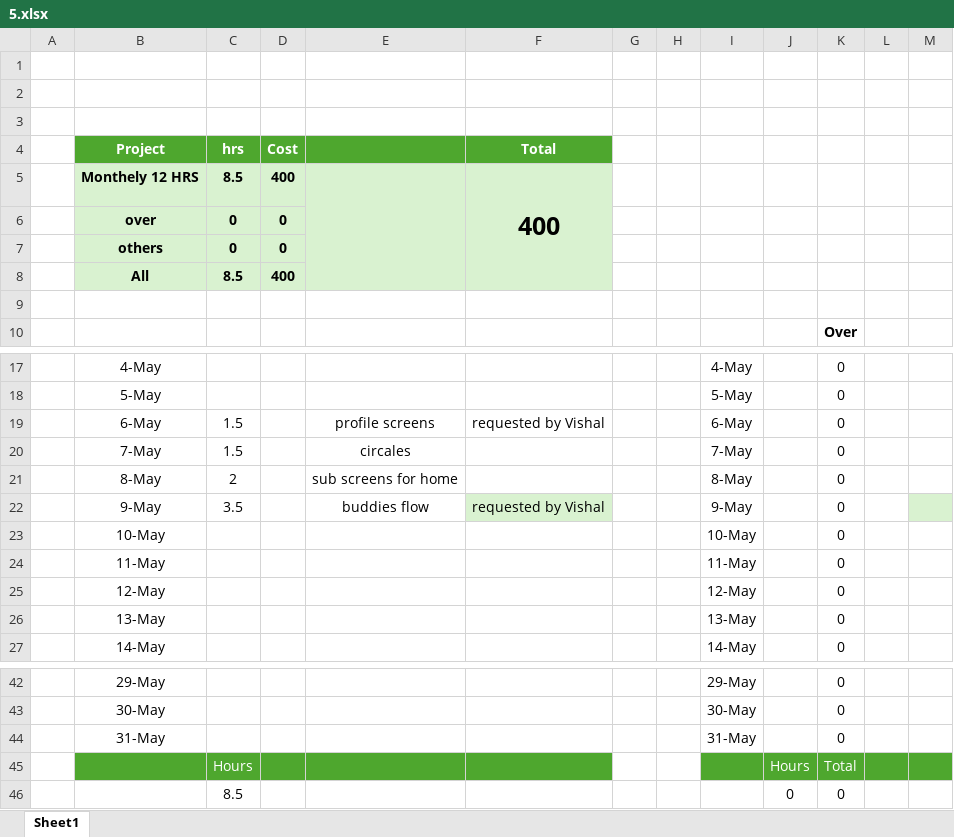
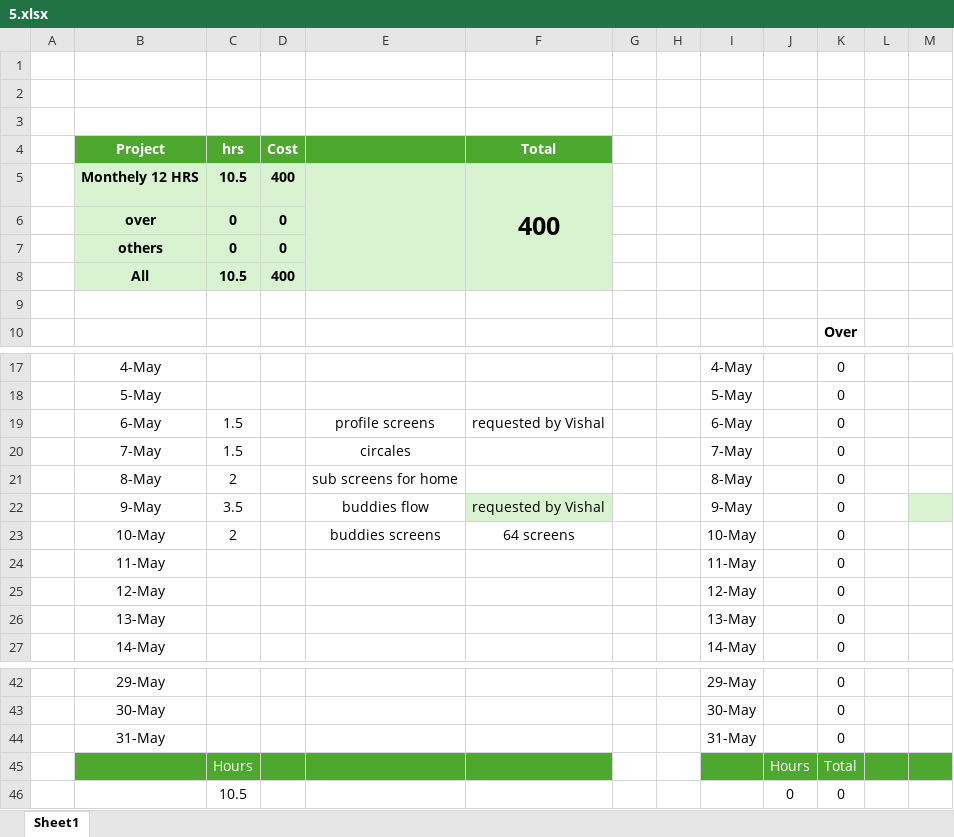
Before and after one commit to abu-projects/RECZ, an Excel workbook: time sheet/5.xlsx, sheet Sheet1, drawn as a sheet; only a part is shown, gaps mark what is left out; values as stored, in another font and other column widths than the file's, no borders; the diff names each change by its address in the sheet, - before the commit and + after, or states it on an @@ line.

Commit message:
buddies

```diff
--- a/time sheet/5.xlsx (sheet Sheet1)
+++ b/time sheet/5.xlsx (sheet Sheet1)
-C5 (hrs): 8.5
+C5 (hrs): 10.5
-C8 (hrs): 8.5
+C8 (hrs): 10.5
-C23 (hrs): (empty)
+C23 (hrs): 2
-E23: (empty)
+E23: buddies screens
-F23 (Total): (empty)
+F23 (Total): 64 screens
-C46 (hrs): 8.5
+C46 (hrs): 10.5
```
Also changed, not shown: 2 other files.
